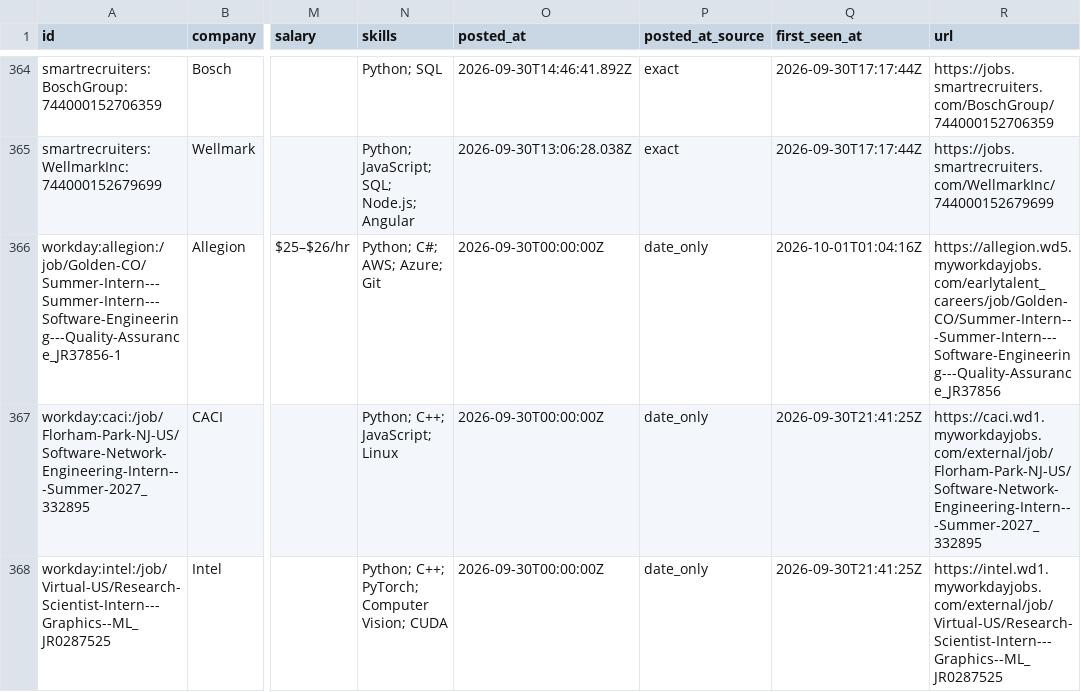
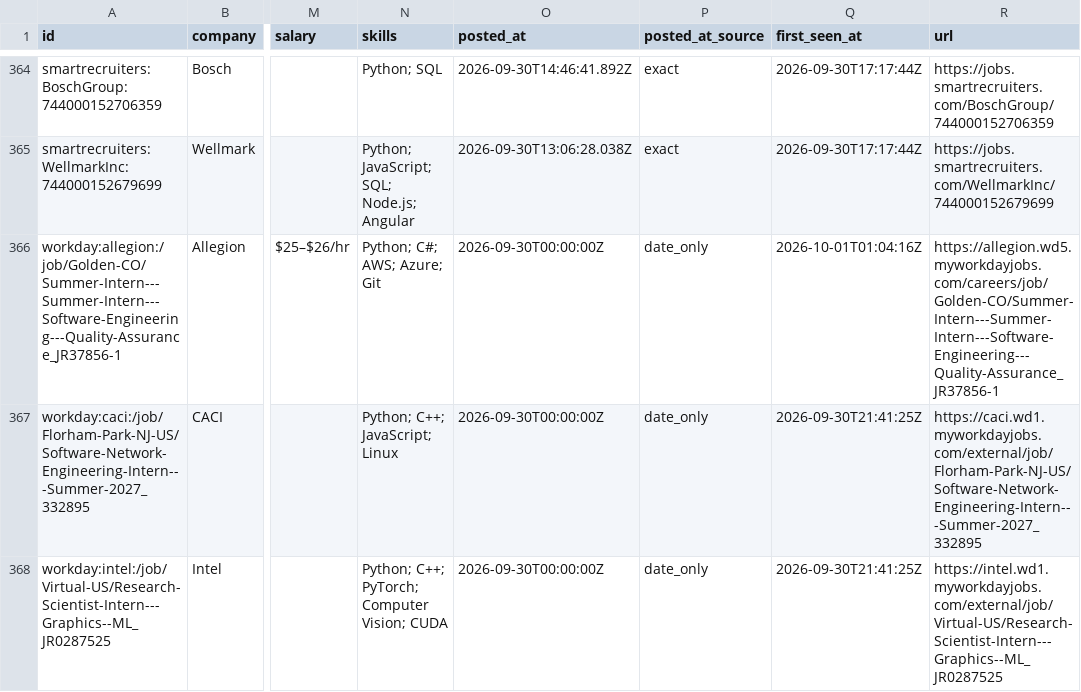
Before and after one commit to superasymmetry/internship-alerts, a CSV file: data/internships.csv, drawn as a sheet; only a part is shown, gaps mark what is left out; the diff covers the shown part only; the diff names each change by its address in the sheet, - before the commit and + after, or states it on an @@ line.

```diff
--- a/data/internships.csv
+++ b/data/internships.csv
-R366 (url): https://allegion.wd5.myworkdayjobs.com/earlytalent_careers/job/Golden-CO/Summer-Intern---Summer-Intern---Software-Engineering---Quality-Assurance_JR37856
+R366 (url): https://allegion.wd5.myworkdayjobs.com/careers/job/Golden-CO/Summer-Intern---Summer-Intern---Software-Engineering---Quality-Assurance_JR37856-1
```
Also changed, not shown: 1 removed row and 7 edited cells elsewhere in this file, docs/internships.csv, 12 other files.
